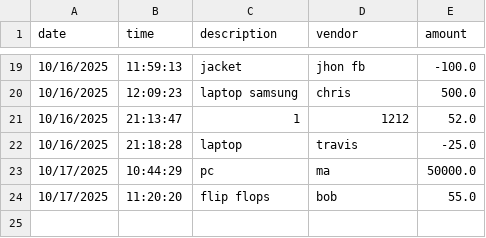
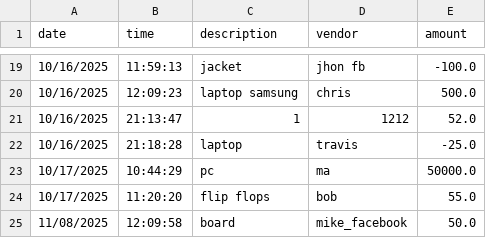
Before and after one commit to lol0chx/capstone1, a CSV file: transactions.csv, drawn as a sheet; only a part is shown, gaps mark what is left out; the diff names each change by its address in the sheet, - before the commit and + after, or states it on an @@ line.

```diff
--- a/transactions.csv
+++ b/transactions.csv
+row 25: 11/08/2025 | 12:09:58 | board | mike_facebook | 50.0
```
Also changed, not shown: 11 other files.
